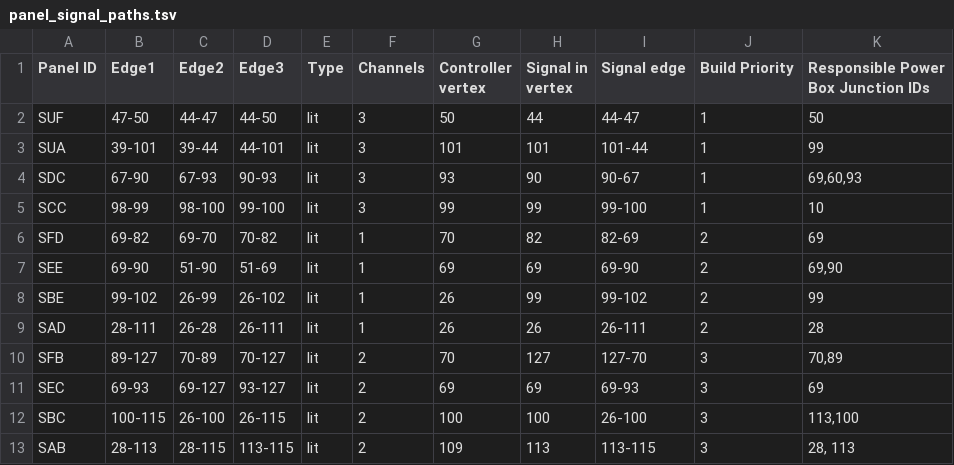
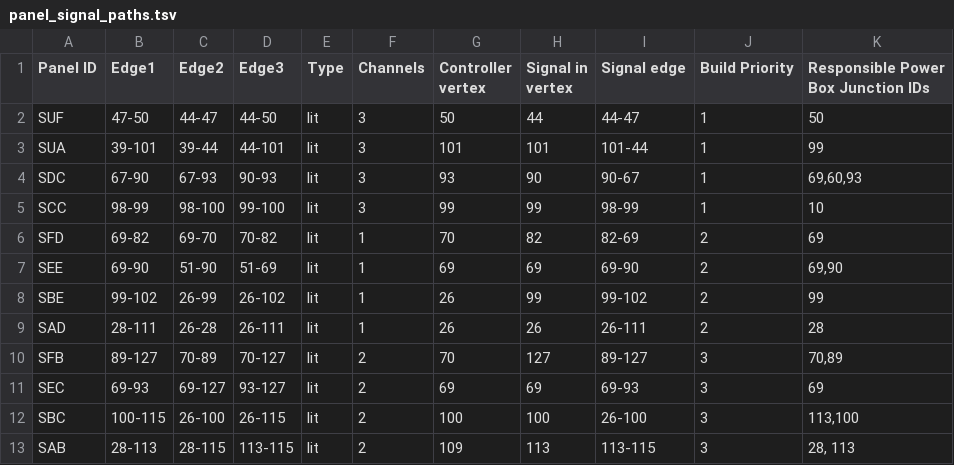
Before and after one commit to titanicsend/LXStudio-TE, a TSV file: resources/vehicle/panel_signal_paths.tsv, drawn as a sheet; only a part is shown.

Commit message:
Fix signal paths

```diff
--- a/resources/vehicle/panel_signal_paths.tsv
+++ b/resources/vehicle/panel_signal_paths.tsv
@@ -4,3 +4,3 @@ SUA	39-101	39-44	44-101	lit	3	101	101	101-44	1	99
 SDC	67-90	67-93	90-93	lit	3	93	90	90-67	1	69,60,93
-SCC	98-99	98-100	99-100	lit	3	99	99	99-100	1	10
+SCC	98-99	98-100	99-100	lit	3	99	99	98-99	1	10
 SFD	69-82	69-70	70-82	lit	1	70	82	82-69	2	69
@@ -9,3 +9,3 @@ SBE	99-102	26-99	26-102	lit	1	26	99	99-102	2	99
 SAD	28-111	26-28	26-111	lit	1	26	26	26-111	2	28
-SFB	89-127	70-89	70-127	lit	2	70	127	127-70	3	70,89
+SFB	89-127	70-89	70-127	lit	2	70	127	89-127	3	70,89
 SEC	69-93	69-127	93-127	lit	2	69	69	69-93	3	69
```
